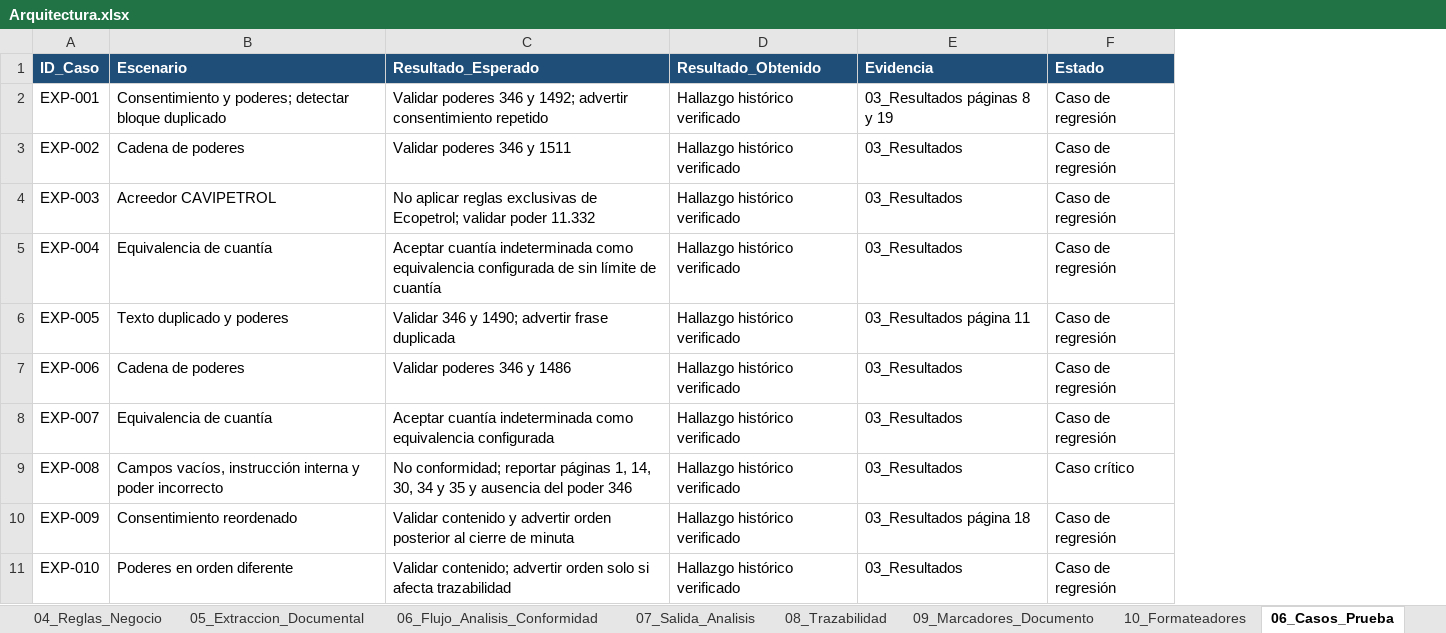
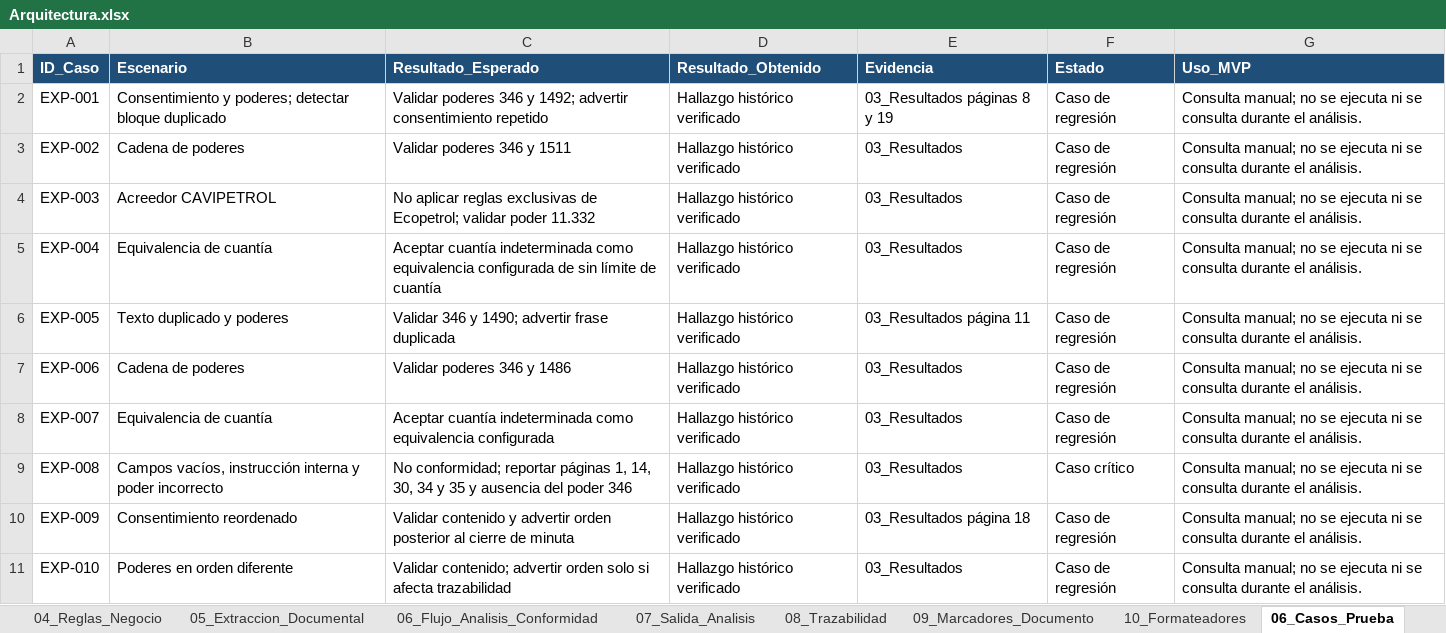
Before and after one commit to JulianvanegasTs/Gestor-Inteligente-de-Operaciones-Jur-dicas-GIOJ, an Excel workbook: Arquitectura/Arquitectura.xlsx, sheet 06_Casos_Prueba, drawn as a sheet; values as stored, in another font and other column widths than the file's, no borders; the diff names each change by its address in the sheet, - before the commit and + after, or states it on an @@ line.

Commit message:
Restringe el analisis a expedientes manuales

```diff
--- a/Arquitectura/Arquitectura.xlsx (sheet 06_Casos_Prueba)
+++ b/Arquitectura/Arquitectura.xlsx (sheet 06_Casos_Prueba)
+column G (Uso_MVP), rows 2-11: all Consulta manual; no se ejecuta ni se consulta durante el análisis.
```
Also changed, not shown: 9 other files.
